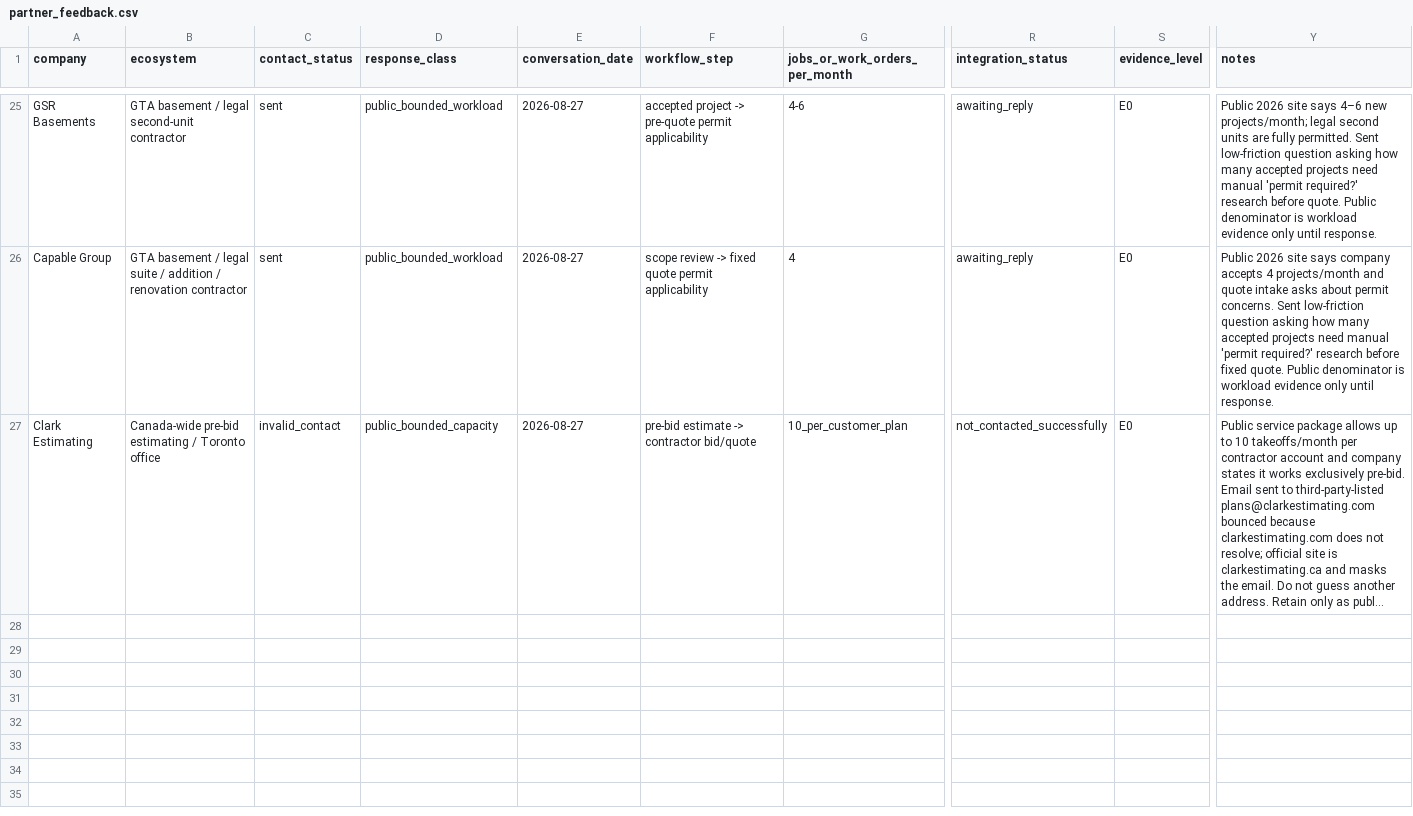
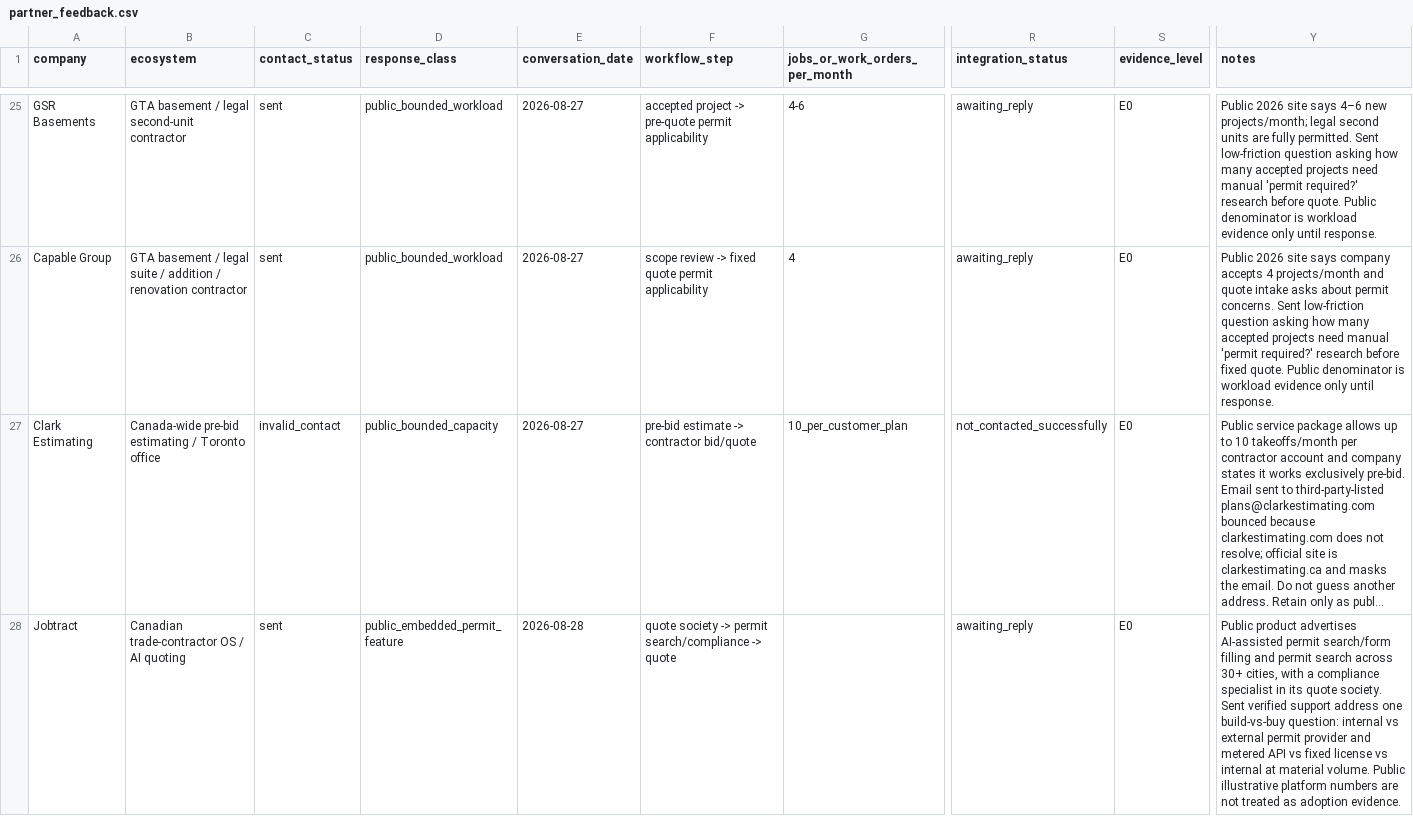
Before and after one commit to ChanghuLiu/projectpermit-mcp, a CSV file: data/partner_feedback.csv, drawn as a sheet; only a part is shown, gaps mark what is left out; long unchanged cells end in …; rows hold the shown columns only; the diff covers the shown part only; the diff names each change by its address in the sheet, - before the commit and + after, or states it on an @@ line.

Commit message:
Track Jobtract and GoBuild build-vs-buy probes

```diff
--- a/data/partner_feedback.csv
+++ b/data/partner_feedback.csv
+row 28: Jobtract | Canadian trade-contractor OS / AI quoting | sent | public_embedded_permit_feature | 2026-08-28 | quote society -> permit search/compliance -> quote |  | awaiting_reply | E0 | Public product advertises AI-assisted permit search/form filling and permit search across 30+ cities, with a compliance specialist in its quote society. Sent verified support address one build-vs-buy question: internal vs external permit provider and metered API vs fixed license vs internal at material volume. Public illustrative platform numbers are not treated as adoption evidence.
```
Also changed, not shown: 1 added row elsewhere in this file.
